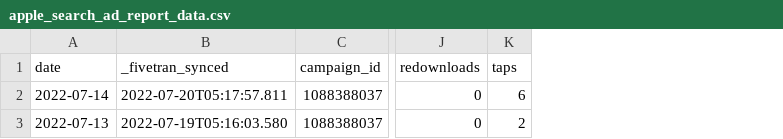
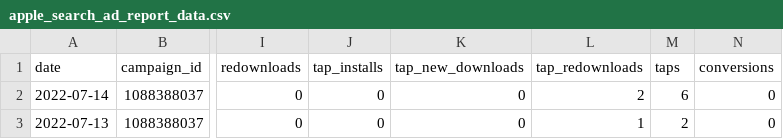
Before and after one commit to fivetran/dbt_ad_reporting, a CSV file: integration_tests/seeds/apple_search_ad_report_data.csv, drawn as a sheet; only a part is shown, gaps mark what is left out; removed rows and columns are numbered as before the commit, all else as after; the diff names each change by its address in the sheet, - before the commit and + after, or states it on an @@ line.

```diff
--- a/integration_tests/seeds/apple_search_ad_report_data.csv
+++ b/integration_tests/seeds/apple_search_ad_report_data.csv
-column B (_fivetran_synced), rows 2-3: 2022-07-20T05:17:57.811 | 2022-07-19T05:16:03.580
+column J (tap_installs), rows 2-3: 0 | 0
+column K (tap_new_downloads), rows 2-3: 0 | 0
+column L (tap_redownloads), rows 2-3: 2 | 1
+column N (conversions), rows 2-3: 0 | 0
```
Also changed, not shown: integration_tests/seeds/apple_search_ad_group_report_data.csv, integration_tests/seeds/apple_search_campaign_report_data.csv, 30 other files.
